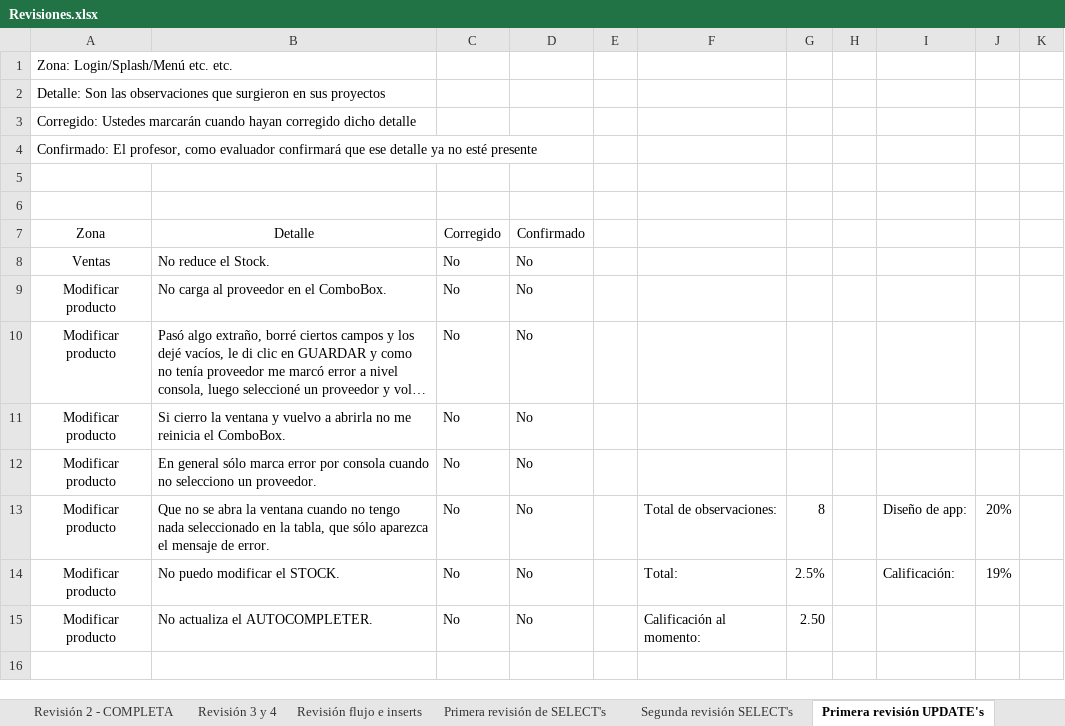
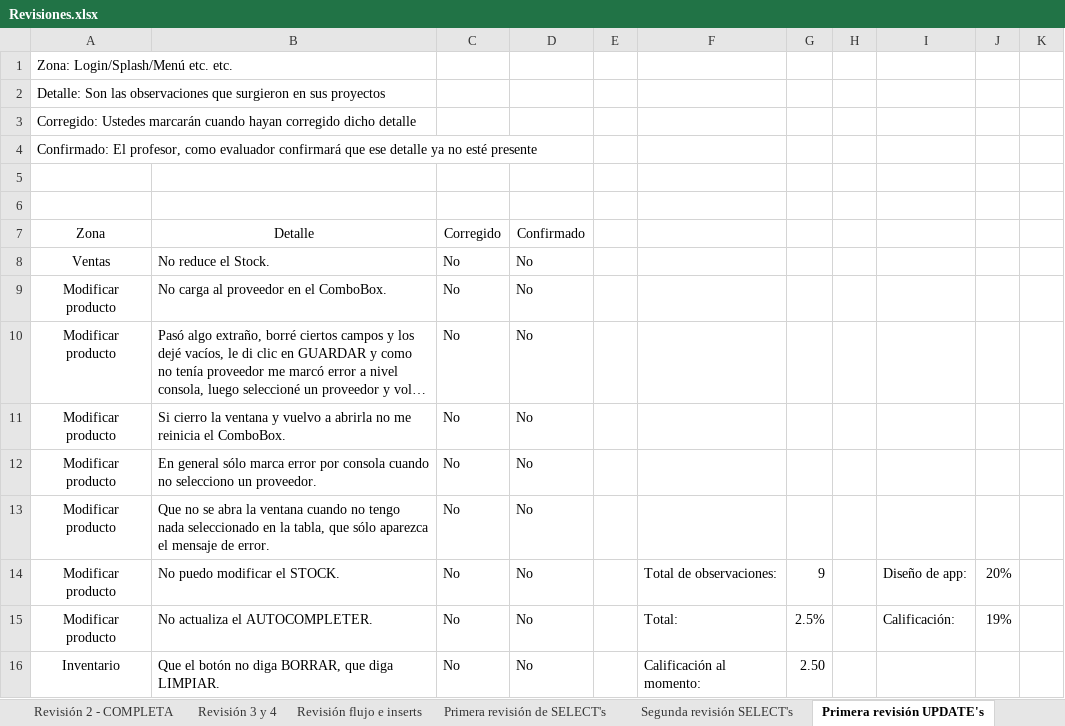
Before and after one commit to erikayareth/ImprentaSoluciones, an Excel workbook: Revisiones/Revisiones.xlsx, sheet Primera revisión UPDATE's, drawn as a sheet; long unchanged cells end in …; values as stored, in another font and other column widths than the file's, no borders; charts and pictures and conditional formats not drawn; addresses are those after the commit; the diff names each change by its address in the sheet, - before the commit and + after, or states it on an @@ line.

Commit message:
Revisión
Corrección de revisión.

```diff
--- a/Revisiones/Revisiones.xlsx (sheet Primera revisión UPDATE's)
+++ b/Revisiones/Revisiones.xlsx (sheet Primera revisión UPDATE's)
+row 13: Modificar producto | Que no se abra la ventana cuando no tengo nada seleccionado en la tabla, que sólo aparezca el mensaje de error. | No | No
-B14: Que no se abra la ventana cuando no tengo nada seleccionado en la tabla, que sólo aparezca el mensaje de error.
+B14: No puedo modificar el STOCK.
-G14: 8
+G14: 9
-B15: No puedo modificar el STOCK.
+B15: No actualiza el AUTOCOMPLETER.
-A16: Modificar producto
+A16: Inventario
-B16: No actualiza el AUTOCOMPLETER.
+B16: Que el botón no diga BORRAR, que diga LIMPIAR.
```
